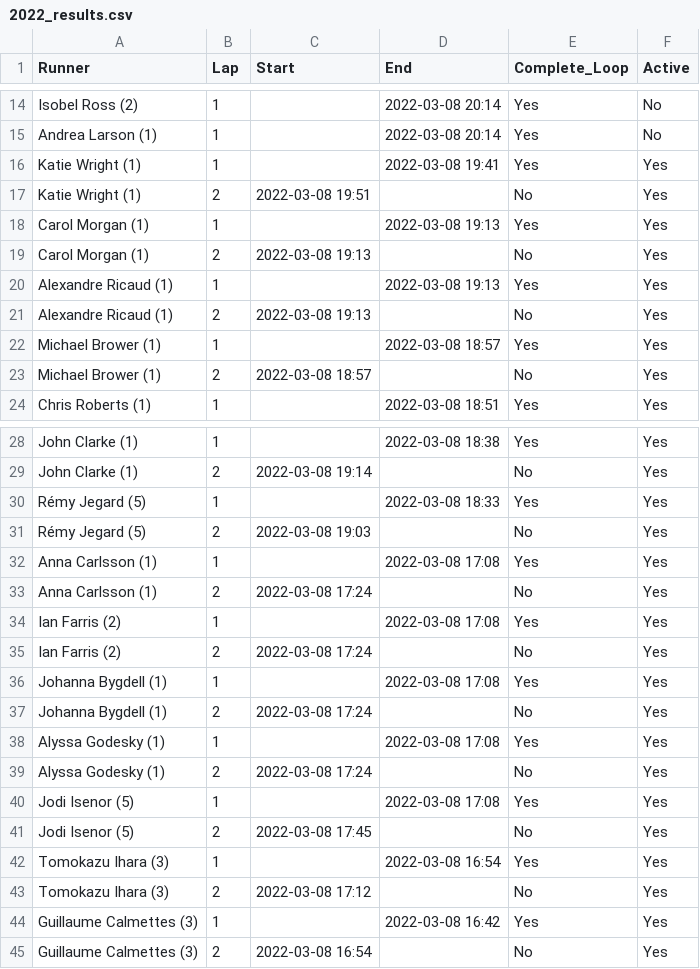
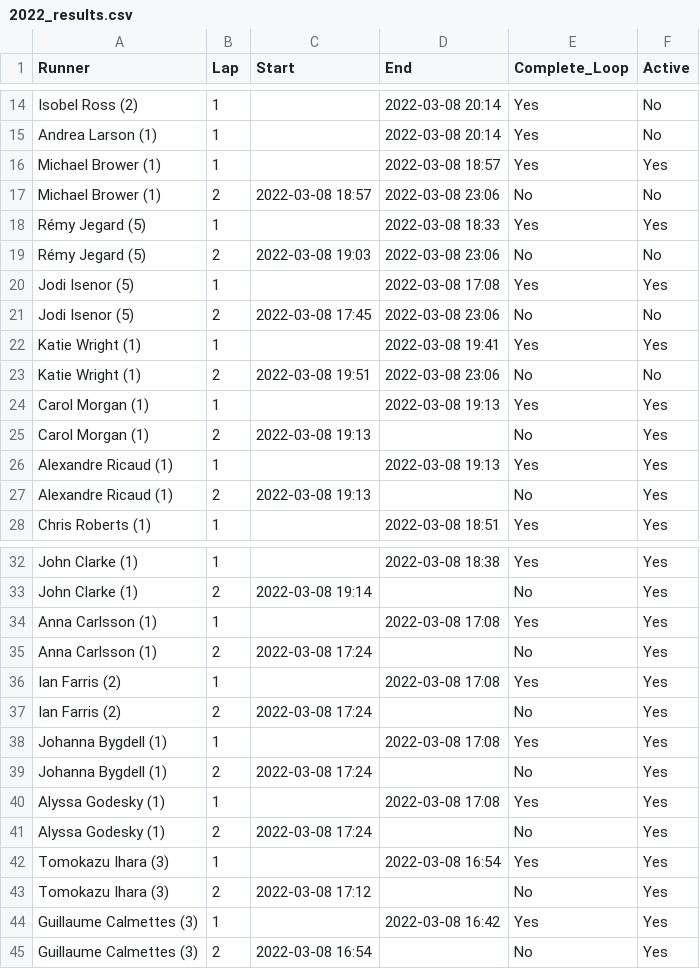
Before and after one commit to johnsug/barkley_plots, a CSV file: 2022_results.csv, drawn as a sheet; only a part is shown, gaps mark what is left out.

Commit message:
Update 2022_results.csv

```diff
--- a/2022_results.csv
+++ b/2022_results.csv
@@ -15,4 +15,10 @@ Isobel Ross (2),1,,2022-03-08 20:14,Yes,No
 Andrea Larson (1),1,,2022-03-08 20:14,Yes,No
+Michael Brower (1),1,,2022-03-08 18:57,Yes,Yes
+Michael Brower (1),2,2022-03-08 18:57,2022-03-08 23:06,No,No
+Rémy Jegard (5),1,,2022-03-08 18:33,Yes,Yes
+Rémy Jegard (5),2,2022-03-08 19:03,2022-03-08 23:06,No,No
+Jodi Isenor (5),1,,2022-03-08 17:08,Yes,Yes
+Jodi Isenor (5),2,2022-03-08 17:45,2022-03-08 23:06,No,No
 Katie Wright (1),1,,2022-03-08 19:41,Yes,Yes
-Katie Wright (1),2,2022-03-08 19:51,,No,Yes
+Katie Wright (1),2,2022-03-08 19:51,2022-03-08 23:06,No,No
 Carol Morgan (1),1,,2022-03-08 19:13,Yes,Yes
@@ -21,4 +27,2 @@ Alexandre Ricaud (1),1,,2022-03-08 19:13,Yes,Yes
 Alexandre Ricaud (1),2,2022-03-08 19:13,,No,Yes
-Michael Brower (1),1,,2022-03-08 18:57,Yes,Yes
-Michael Brower (1),2,2022-03-08 18:57,,No,Yes
 Chris Roberts (1),1,,2022-03-08 18:51,Yes,Yes
@@ -29,4 +33,2 @@ John Clarke (1),1,,2022-03-08 18:38,Yes,Yes
 John Clarke (1),2,2022-03-08 19:14,,No,Yes
-Rémy Jegard (5),1,,2022-03-08 18:33,Yes,Yes
-Rémy Jegard (5),2,2022-03-08 19:03,,No,Yes
 Anna Carlsson (1),1,,2022-03-08 17:08,Yes,Yes
@@ -39,4 +41,2 @@ Alyssa Godesky (1),1,,2022-03-08 17:08,Yes,Yes
 Alyssa Godesky (1),2,2022-03-08 17:24,,No,Yes
-Jodi Isenor (5),1,,2022-03-08 17:08,Yes,Yes
-Jodi Isenor (5),2,2022-03-08 17:45,,No,Yes
 Tomokazu Ihara (3),1,,2022-03-08 16:54,Yes,Yes
```
